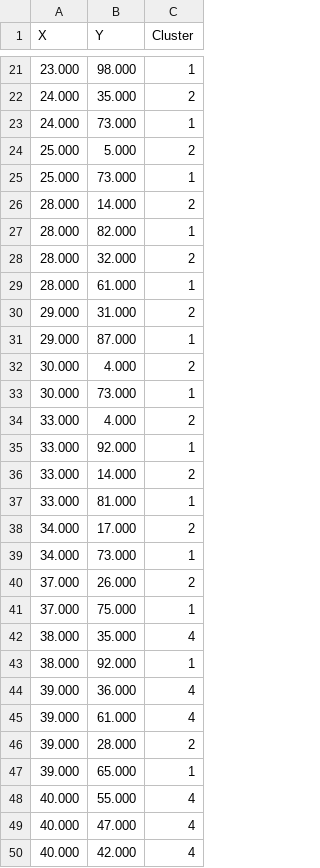
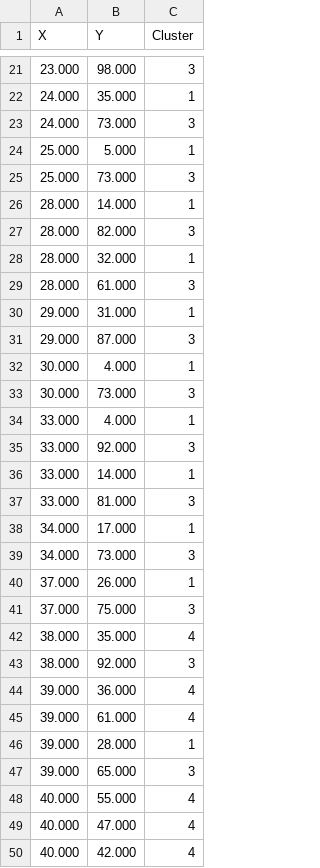
Before and after one commit to treyvian/Kmeans-with-OpenMP, a CSV file: output/output_mall_kmedoids.csv, drawn as a sheet; only a part is shown, gaps mark what is left out; the diff covers the shown part only.

```diff
--- a/output/output_mall_kmedoids.csv
+++ b/output/output_mall_kmedoids.csv
@@ -21,28 +21,28 @@ X,Y,Cluster
-23.000,98.000,1
-24.000,35.000,2
-24.000,73.000,1
-25.000,5.000,2
-25.000,73.000,1
-28.000,14.000,2
-28.000,82.000,1
-28.000,32.000,2
-28.000,61.000,1
-29.000,31.000,2
-29.000,87.000,1
-30.000,4.000,2
-30.000,73.000,1
-33.000,4.000,2
-33.000,92.000,1
-33.000,14.000,2
-33.000,81.000,1
-34.000,17.000,2
-34.000,73.000,1
-37.000,26.000,2
-37.000,75.000,1
+23.000,98.000,3
+24.000,35.000,1
+24.000,73.000,3
+25.000,5.000,1
+25.000,73.000,3
+28.000,14.000,1
+28.000,82.000,3
+28.000,32.000,1
+28.000,61.000,3
+29.000,31.000,1
+29.000,87.000,3
+30.000,4.000,1
+30.000,73.000,3
+33.000,4.000,1
+33.000,92.000,3
+33.000,14.000,1
+33.000,81.000,3
+34.000,17.000,1
+34.000,73.000,3
+37.000,26.000,1
+37.000,75.000,3
 38.000,35.000,4
-38.000,92.000,1
+38.000,92.000,3
 39.000,36.000,4
 39.000,61.000,4
-39.000,28.000,2
-39.000,65.000,1
+39.000,28.000,1
+39.000,65.000,3
 40.000,55.000,4
```
Also changed, not shown: 10 added rows, 10 removed rows and 49 edited cells elsewhere in this file, output/output_house_kmeans.csv, output/output_housing_kmedoids.csv, 14 other files.
